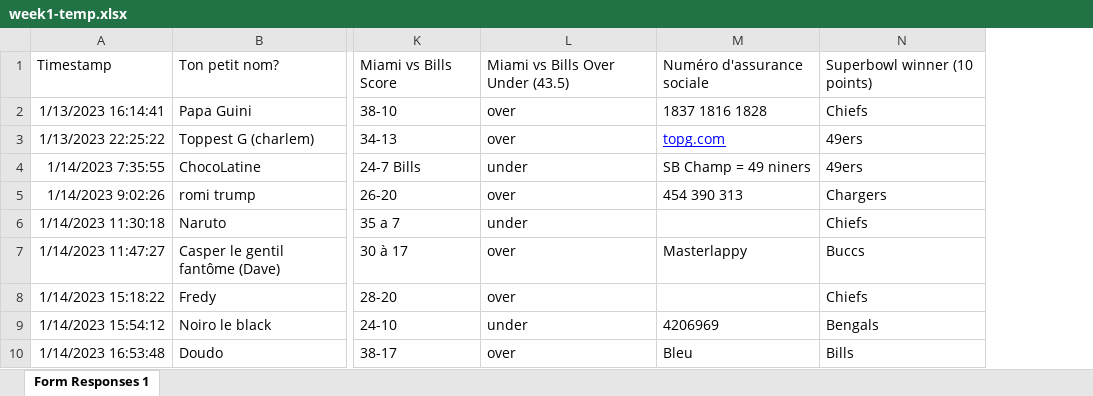
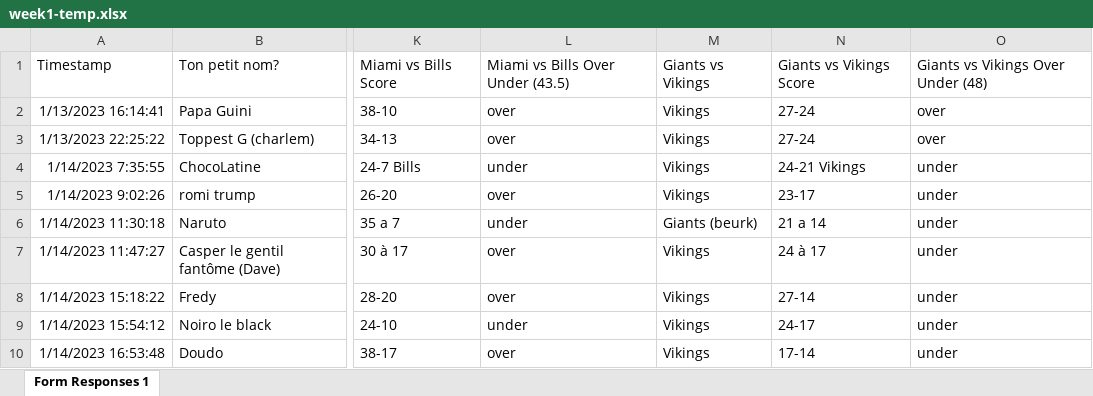
Before and after one commit to fabrem/foot2023, an Excel workbook: excel/week1-temp.xlsx, sheet Form Responses 1, drawn as a sheet; only a part is shown, gaps mark what is left out; values as stored, in another font and other column widths than the file's, no borders; removed rows and columns are numbered as before the commit, all else as after; the diff names each change by its address in the sheet, - before the commit and + after, or states it on an @@ line.

Commit message:
giants

```diff
--- a/excel/week1-temp.xlsx (sheet Form Responses 1)
+++ b/excel/week1-temp.xlsx (sheet Form Responses 1)
-column M, rows 1-10: Numéro d'assurance sociale | 1837 1816 1828 | topg.com | SB Champ = 49 niners | 454 390 313 |  | Masterlappy |  | 4206969 | Bleu
-column N, rows 1-10: Superbowl winner (10 points) | Chiefs | 49ers | 49ers | Chargers | Chiefs | Buccs | Chiefs | Bengals | Bills
+column M, rows 1-10: Giants vs Vikings | Vikings | Vikings | Vikings | Vikings | Giants (beurk) | Vikings | Vikings | Vikings | Vikings
+column N, rows 1-10: Giants vs Vikings Score | 27-24 | 27-24 | 24-21 Vikings | 23-17 | 21 a 14 | 24 à 17 | 27-14 | 24-17 | 17-14
+column O, rows 1-10: Giants vs Vikings Over Under (48) | over | over | under | under | under | under | under | under | under
```
Also changed, not shown: 2 other files.
